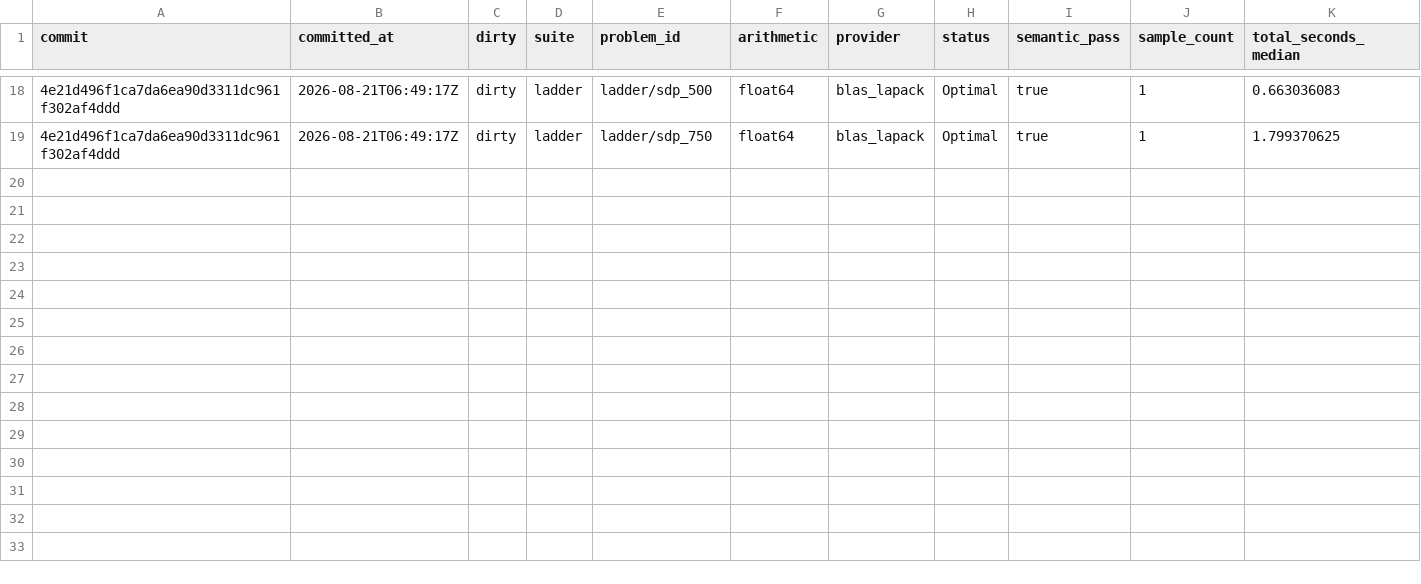
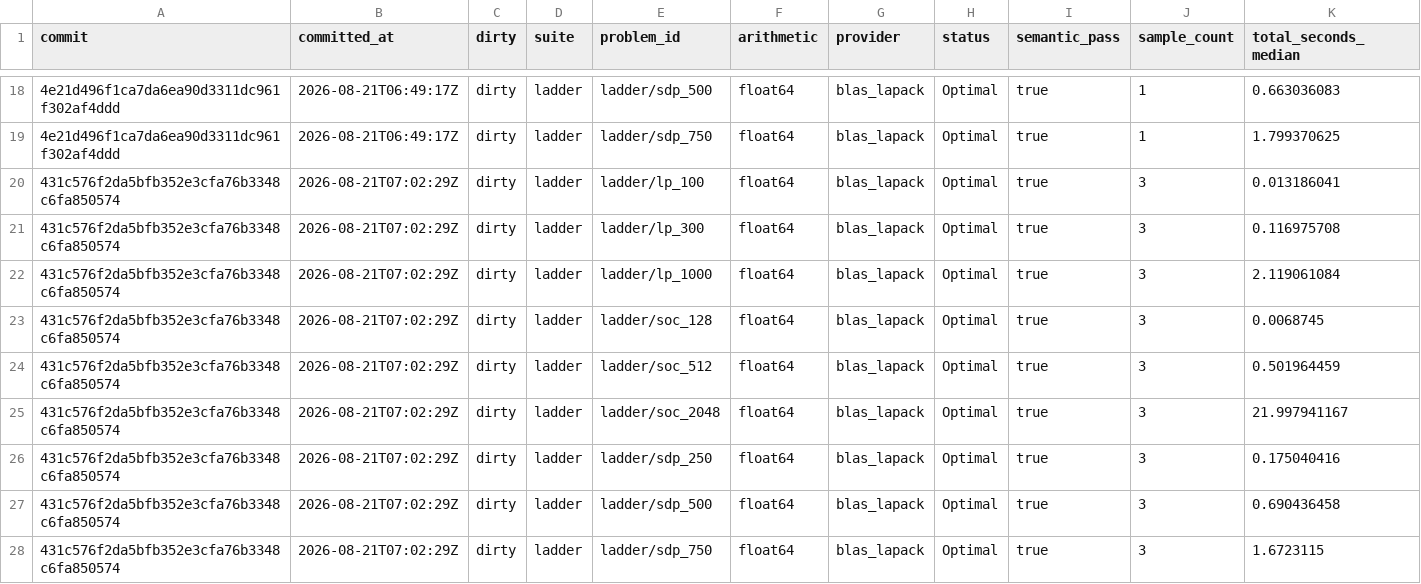
Before and after one commit to yongjunx23-del/SDPX.jl, a CSV file: benchmark/history/performance-log.csv, drawn as a sheet; only a part is shown, gaps mark what is left out; rows hold the shown columns only; the diff names each change by its address in the sheet, - before the commit and + after, or states it on an @@ line.

```diff
--- a/benchmark/history/performance-log.csv
+++ b/benchmark/history/performance-log.csv
+row 20: 431c576f2da5bfb352e3cfa76b3348c6fa850574 | 2026-08-21T07:02:29Z | dirty | ladder | ladder/lp_100 | float64 | blas_lapack | Optimal | true | 3 | 0.013186041
+row 21: 431c576f2da5bfb352e3cfa76b3348c6fa850574 | 2026-08-21T07:02:29Z | dirty | ladder | ladder/lp_300 | float64 | blas_lapack | Optimal | true | 3 | 0.116975708
+row 22: 431c576f2da5bfb352e3cfa76b3348c6fa850574 | 2026-08-21T07:02:29Z | dirty | ladder | ladder/lp_1000 | float64 | blas_lapack | Optimal | true | 3 | 2.119061084
+row 23: 431c576f2da5bfb352e3cfa76b3348c6fa850574 | 2026-08-21T07:02:29Z | dirty | ladder | ladder/soc_128 | float64 | blas_lapack | Optimal | true | 3 | 0.0068745
+row 24: 431c576f2da5bfb352e3cfa76b3348c6fa850574 | 2026-08-21T07:02:29Z | dirty | ladder | ladder/soc_512 | float64 | blas_lapack | Optimal | true | 3 | 0.501964459
+row 25: 431c576f2da5bfb352e3cfa76b3348c6fa850574 | 2026-08-21T07:02:29Z | dirty | ladder | ladder/soc_2048 | float64 | blas_lapack | Optimal | true | 3 | 21.997941167
+row 26: 431c576f2da5bfb352e3cfa76b3348c6fa850574 | 2026-08-21T07:02:29Z | dirty | ladder | ladder/sdp_250 | float64 | blas_lapack | Optimal | true | 3 | 0.175040416
+row 27: 431c576f2da5bfb352e3cfa76b3348c6fa850574 | 2026-08-21T07:02:29Z | dirty | ladder | ladder/sdp_500 | float64 | blas_lapack | Optimal | true | 3 | 0.690436458
+row 28: 431c576f2da5bfb352e3cfa76b3348c6fa850574 | 2026-08-21T07:02:29Z | dirty | ladder | ladder/sdp_750 | float64 | blas_lapack | Optimal | true | 3 | 1.6723115
```
Also changed, not shown: 4 other files.
